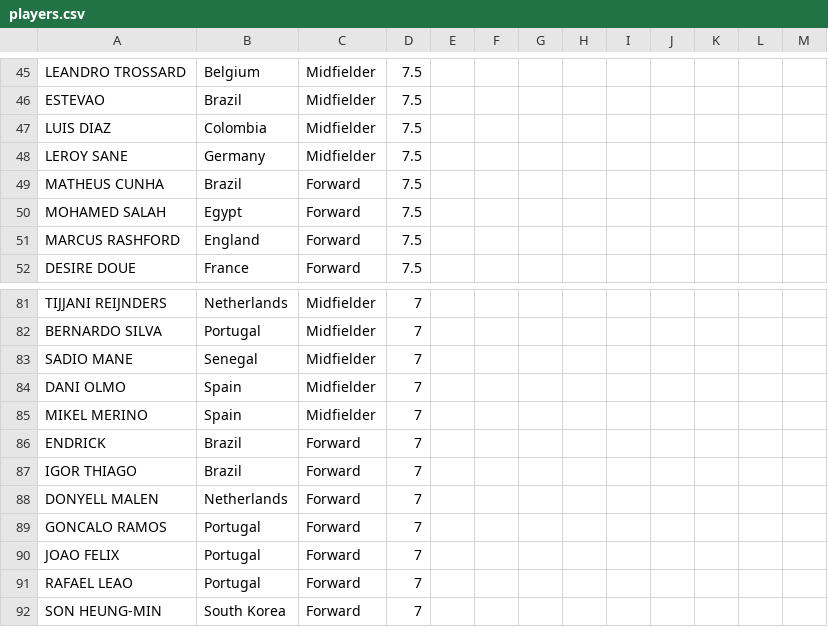
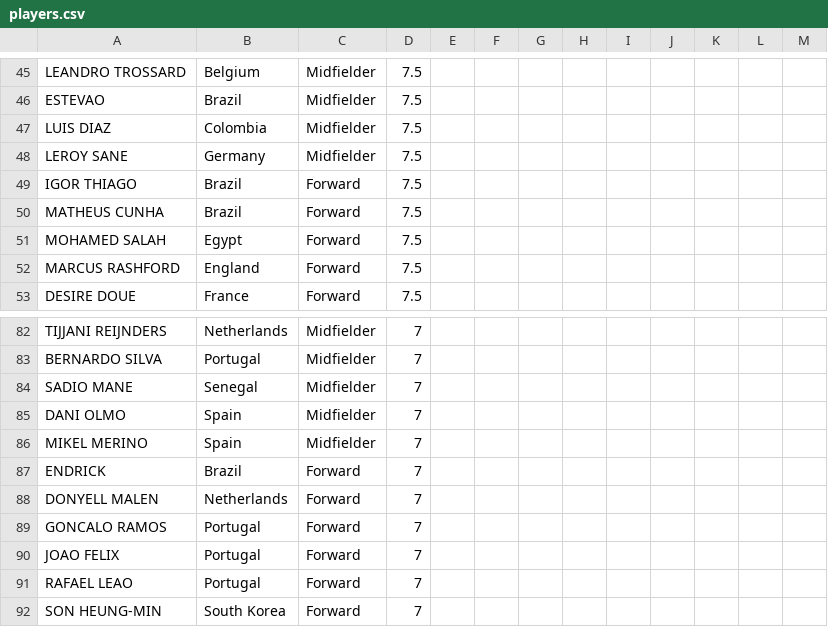
Before and after one commit to jmrbarratt/world-cup-2026-fantasy-football, a CSV file: data/players.csv, drawn as a sheet; only a part is shown, gaps mark what is left out; removed rows and columns are numbered as before the commit, all else as after; the diff names each change by its address in the sheet, - before the commit and + after, or states it on an @@ line.

Commit message:
Update players.csv

```diff
--- a/data/players.csv
+++ b/data/players.csv
+row 49: IGOR THIAGO | Brazil | Forward | 7.5
-row 87: IGOR THIAGO | Brazil | Forward | 7
```
